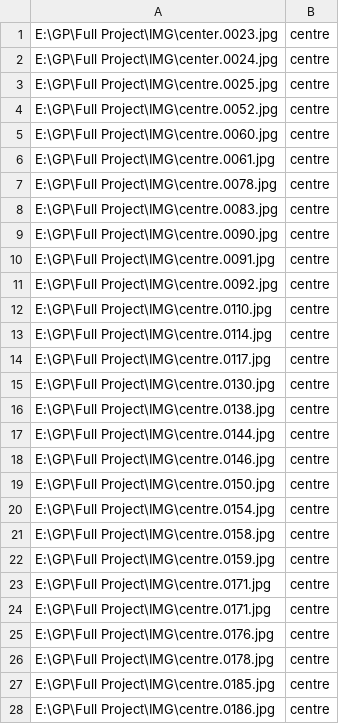
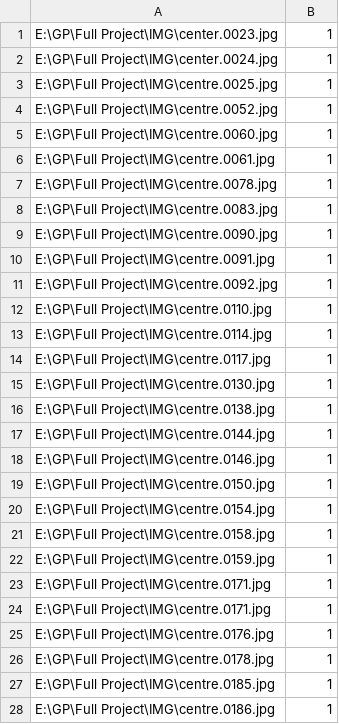
Before and after one commit to alaa-ai/Tracking, a CSV file: data.csv, drawn as a sheet; only a part is shown; the diff covers the shown part only.

Commit message:
Add files via upload

```diff
--- a/data.csv
+++ b/data.csv
@@ -1,28 +1,28 @@
-E:\GP\Full Project\IMG\center.0023.jpg,centre
-E:\GP\Full Project\IMG\center.0024.jpg,centre
-E:\GP\Full Project\IMG\centre.0025.jpg,centre
-E:\GP\Full Project\IMG\centre.0052.jpg,centre
-E:\GP\Full Project\IMG\centre.0060.jpg,centre
-E:\GP\Full Project\IMG\centre.0061.jpg,centre
-E:\GP\Full Project\IMG\centre.0078.jpg,centre
-E:\GP\Full Project\IMG\centre.0083.jpg,centre
-E:\GP\Full Project\IMG\centre.0090.jpg,centre
-E:\GP\Full Project\IMG\centre.0091.jpg,centre
-E:\GP\Full Project\IMG\centre.0092.jpg,centre
-E:\GP\Full Project\IMG\centre.0110.jpg,centre
-E:\GP\Full Project\IMG\centre.0114.jpg,centre
-E:\GP\Full Project\IMG\centre.0117.jpg,centre
-E:\GP\Full Project\IMG\centre.0130.jpg,centre
-E:\GP\Full Project\IMG\centre.0138.jpg,centre
-E:\GP\Full Project\IMG\centre.0144.jpg,centre
-E:\GP\Full Project\IMG\centre.0146.jpg,centre
-E:\GP\Full Project\IMG\centre.0150.jpg,centre
-E:\GP\Full Project\IMG\centre.0154.jpg,centre
-E:\GP\Full Project\IMG\centre.0158.jpg,centre
-E:\GP\Full Project\IMG\centre.0159.jpg,centre
-E:\GP\Full Project\IMG\centre.0171.jpg,centre
-E:\GP\Full Project\IMG\centre.0171.jpg,centre
-E:\GP\Full Project\IMG\centre.0176.jpg,centre
-E:\GP\Full Project\IMG\centre.0178.jpg,centre
-E:\GP\Full Project\IMG\centre.0185.jpg,centre
-E:\GP\Full Project\IMG\centre.0186.jpg,centre
+E:\GP\Full Project\IMG\center.0023.jpg,1
+E:\GP\Full Project\IMG\center.0024.jpg,1
+E:\GP\Full Project\IMG\centre.0025.jpg,1
+E:\GP\Full Project\IMG\centre.0052.jpg,1
+E:\GP\Full Project\IMG\centre.0060.jpg,1
+E:\GP\Full Project\IMG\centre.0061.jpg,1
+E:\GP\Full Project\IMG\centre.0078.jpg,1
+E:\GP\Full Project\IMG\centre.0083.jpg,1
+E:\GP\Full Project\IMG\centre.0090.jpg,1
+E:\GP\Full Project\IMG\centre.0091.jpg,1
+E:\GP\Full Project\IMG\centre.0092.jpg,1
+E:\GP\Full Project\IMG\centre.0110.jpg,1
+E:\GP\Full Project\IMG\centre.0114.jpg,1
+E:\GP\Full Project\IMG\centre.0117.jpg,1
+E:\GP\Full Project\IMG\centre.0130.jpg,1
+E:\GP\Full Project\IMG\centre.0138.jpg,1
+E:\GP\Full Project\IMG\centre.0144.jpg,1
+E:\GP\Full Project\IMG\centre.0146.jpg,1
+E:\GP\Full Project\IMG\centre.0150.jpg,1
+E:\GP\Full Project\IMG\centre.0154.jpg,1
+E:\GP\Full Project\IMG\centre.0158.jpg,1
+E:\GP\Full Project\IMG\centre.0159.jpg,1
+E:\GP\Full Project\IMG\centre.0171.jpg,1
+E:\GP\Full Project\IMG\centre.0171.jpg,1
+E:\GP\Full Project\IMG\centre.0176.jpg,1
+E:\GP\Full Project\IMG\centre.0178.jpg,1
+E:\GP\Full Project\IMG\centre.0185.jpg,1
+E:\GP\Full Project\IMG\centre.0186.jpg,1
```
Also changed, not shown: 32 edited cells elsewhere in this file.
